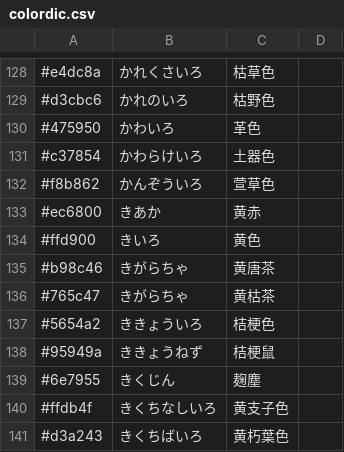
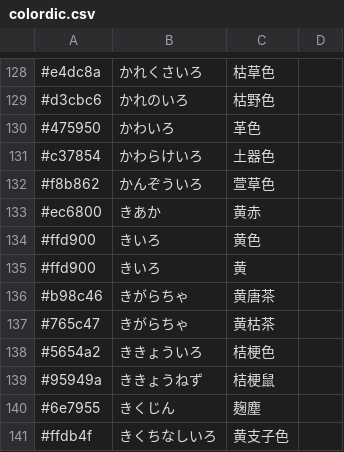
Before and after one commit to 921shinta/experiment_system, a CSV file: assets/colordic.csv, drawn as a sheet; only a part is shown, gaps mark what is left out; the shorter side is filled out with more unchanged rows.

```diff
--- a/assets/colordic.csv
+++ b/assets/colordic.csv
@@ -134,2 +134,3 @@
 #ffd900, きいろ, 黄色
+#ffd900, きいろ, 黄
 #b98c46, きがらちゃ, 黄唐茶
```
Also changed, not shown: assets/textReplacementPairs.csv, 10 other files.
